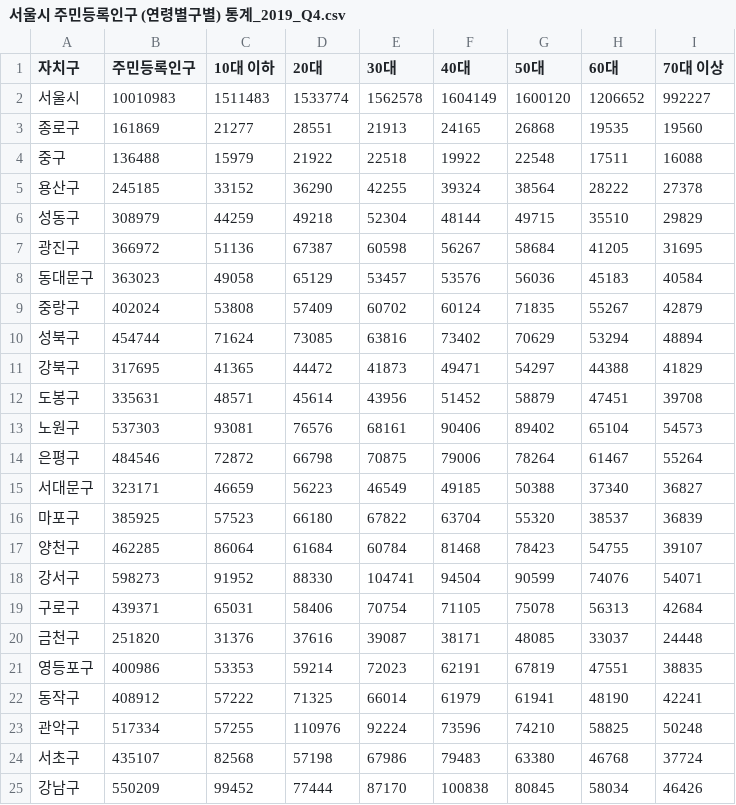
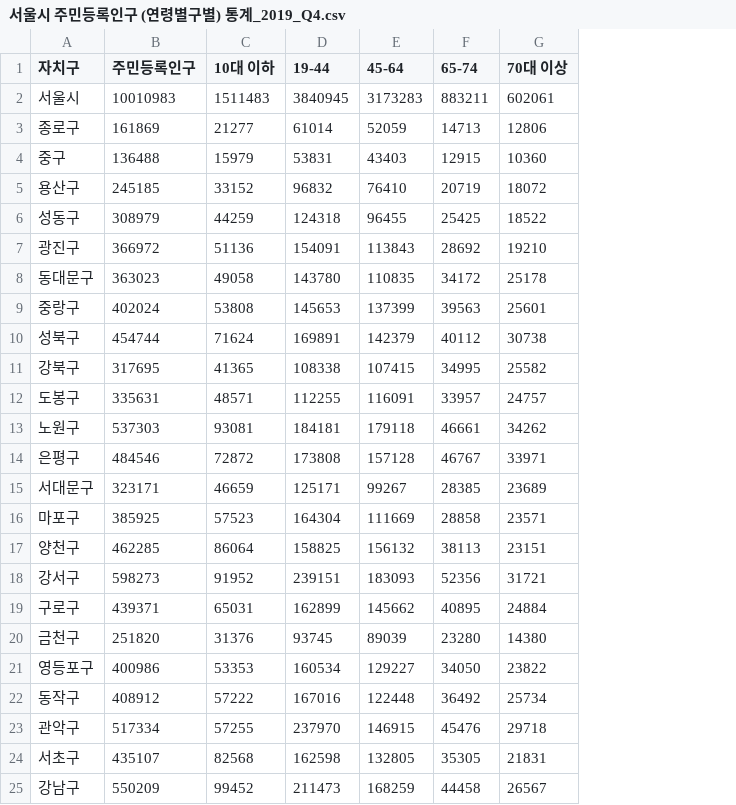
Before and after one commit to visual-project/walk-with-me, a CSV file: raw/서울시 주민등록인구 (연령별구별) 통계_2019_Q4.csv, drawn as a sheet; only a part is shown; removed rows and columns are numbered as before the commit, all else as after; the diff covers the shown part only; the diff names each change by its address in the sheet, - before the commit and + after, or states it on an @@ line.

```diff
--- a/raw/서울시 주민등록인구 (연령별구별) 통계_2019_Q4.csv
+++ b/raw/서울시 주민등록인구 (연령별구별) 통계_2019_Q4.csv
-column D (20대), rows 2-25: 1533774 | 28551 | 21922 | 36290 | 49218 | 67387 | 65129 | 57409 | 73085 | 44472 | 45614 | 76576 | 66798 | 56223 | 66180 | 61684 | 88330 | 58406 | 37616 | 59214 | 71325 | 110976 | 57198 | 77444
-column E (30대), rows 2-25: 1562578 | 21913 | 22518 | 42255 | 52304 | 60598 | 53457 | 60702 | 63816 | 41873 | 43956 | 68161 | 70875 | 46549 | 67822 | 60784 | 104741 | 70754 | 39087 | 72023 | 66014 | 92224 | 67986 | 87170
-column F (40대), rows 2-25: 1604149 | 24165 | 19922 | 39324 | 48144 | 56267 | 53576 | 60124 | 73402 | 49471 | 51452 | 90406 | 79006 | 49185 | 63704 | 81468 | 94504 | 71105 | 38171 | 62191 | 61979 | 73596 | 79483 | 100838
-column G (50대), rows 2-25: 1600120 | 26868 | 22548 | 38564 | 49715 | 58684 | 56036 | 71835 | 70629 | 54297 | 58879 | 89402 | 78264 | 50388 | 55320 | 78423 | 90599 | 75078 | 48085 | 67819 | 61941 | 74210 | 63380 | 80845
-column H (60대), rows 2-25: 1206652 | 19535 | 17511 | 28222 | 35510 | 41205 | 45183 | 55267 | 53294 | 44388 | 47451 | 65104 | 61467 | 37340 | 38537 | 54755 | 74076 | 56313 | 33037 | 47551 | 48190 | 58825 | 46768 | 58034
+column D (19-44), rows 2-25: 3840945 | 61014 | 53831 | 96832 | 124318 | 154091 | 143780 | 145653 | 169891 | 108338 | 112255 | 184181 | 173808 | 125171 | 164304 | 158825 | 239151 | 162899 | 93745 | 160534 | 167016 | 237970 | 162598 | 211473
+column E (45-64), rows 2-25: 3173283 | 52059 | 43403 | 76410 | 96455 | 113843 | 110835 | 137399 | 142379 | 107415 | 116091 | 179118 | 157128 | 99267 | 111669 | 156132 | 183093 | 145662 | 89039 | 129227 | 122448 | 146915 | 132805 | 168259
+column F (65-74), rows 2-25: 883211 | 14713 | 12915 | 20719 | 25425 | 28692 | 34172 | 39563 | 40112 | 34995 | 33957 | 46661 | 46767 | 28385 | 28858 | 38113 | 52356 | 40895 | 23280 | 34050 | 36492 | 45476 | 35305 | 44458
-G2 (70대 이상): 992227
+G2 (70대 이상): 602061
-G3 (70대 이상): 19560
+G3 (70대 이상): 12806
-G4 (70대 이상): 16088
+G4 (70대 이상): 10360
-G5 (70대 이상): 27378
+G5 (70대 이상): 18072
-G6 (70대 이상): 29829
+G6 (70대 이상): 18522
-G7 (70대 이상): 31695
+G7 (70대 이상): 19210
-G8 (70대 이상): 40584
+G8 (70대 이상): 25178
-G9 (70대 이상): 42879
+G9 (70대 이상): 25601
-G10 (70대 이상): 48894
+G10 (70대 이상): 30738
-G11 (70대 이상): 41829
+G11 (70대 이상): 25582
-G12 (70대 이상): 39708
+G12 (70대 이상): 24757
-G13 (70대 이상): 54573
+G13 (70대 이상): 34262
-G14 (70대 이상): 55264
+G14 (70대 이상): 33971
-G15 (70대 이상): 36827
+G15 (70대 이상): 23689
-G16 (70대 이상): 36839
+G16 (70대 이상): 23571
-G17 (70대 이상): 39107
+G17 (70대 이상): 23151
-G18 (70대 이상): 54071
+G18 (70대 이상): 31721
-G19 (70대 이상): 42684
+G19 (70대 이상): 24884
-G20 (70대 이상): 24448
+G20 (70대 이상): 14380
-G21 (70대 이상): 38835
+G21 (70대 이상): 23822
-G22 (70대 이상): 42241
+G22 (70대 이상): 25734
-G23 (70대 이상): 50248
+G23 (70대 이상): 29718
-G24 (70대 이상): 37724
+G24 (70대 이상): 21831
-G25 (70대 이상): 46426
+G25 (70대 이상): 26567
```
Also changed, not shown: 2 edited cells elsewhere in this file, 4 other files.
